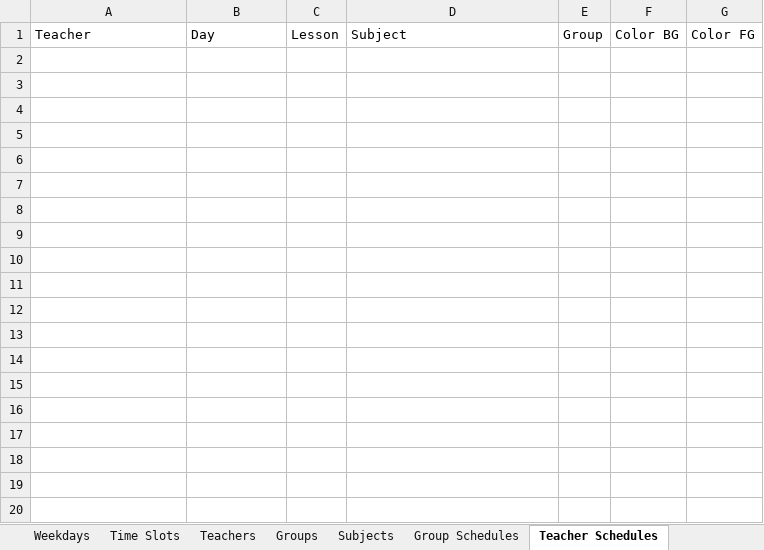
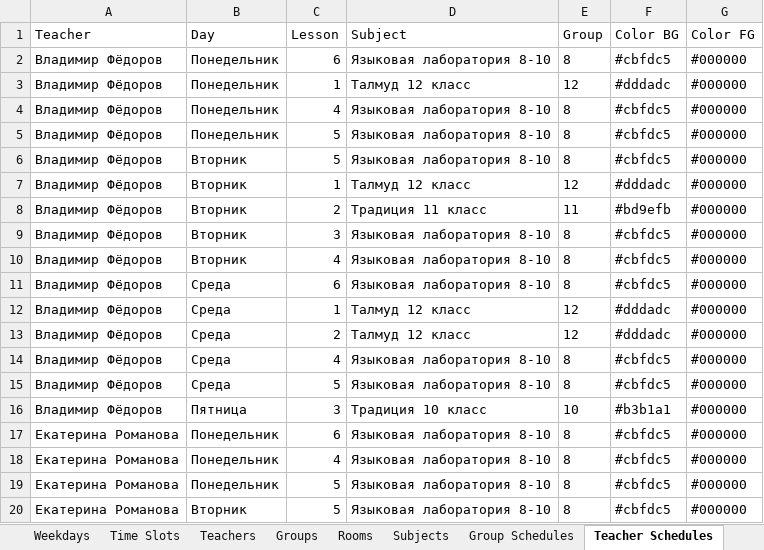
Before and after one commit to yoavmoiseev/school-scheduler, an Excel workbook: WEB-ScSc/ExcelExamples/Russian-Русский.xlsx, sheet Teacher Schedules, drawn as a sheet; only a part is shown; values as stored, in another font and other column widths than the file's, no borders; the diff covers the shown part only; the diff names each change by its address in the sheet, - before the commit and + after, or states it on an @@ line.

```diff
--- a/WEB-ScSc/ExcelExamples/Russian-Русский.xlsx (sheet Teacher Schedules)
+++ b/WEB-ScSc/ExcelExamples/Russian-Русский.xlsx (sheet Teacher Schedules)
+sheet tab: Rooms
+row 2: Владимир Фёдоров | Понедельник | 6 | Языковая лаборатория 8-10 | 8 | #cbfdc5 | #000000
+row 3: Владимир Фёдоров | Понедельник | 1 | Талмуд 12 класс | 12 | #dddadc | #000000
+row 4: Владимир Фёдоров | Понедельник | 4 | Языковая лаборатория 8-10 | 8 | #cbfdc5 | #000000
+row 5: Владимир Фёдоров | Понедельник | 5 | Языковая лаборатория 8-10 | 8 | #cbfdc5 | #000000
+row 6: Владимир Фёдоров | Вторник | 5 | Языковая лаборатория 8-10 | 8 | #cbfdc5 | #000000
+row 7: Владимир Фёдоров | Вторник | 1 | Талмуд 12 класс | 12 | #dddadc | #000000
+row 8: Владимир Фёдоров | Вторник | 2 | Традиция 11 класс | 11 | #bd9efb | #000000
+row 9: Владимир Фёдоров | Вторник | 3 | Языковая лаборатория 8-10 | 8 | #cbfdc5 | #000000
+row 10: Владимир Фёдоров | Вторник | 4 | Языковая лаборатория 8-10 | 8 | #cbfdc5 | #000000
+row 11: Владимир Фёдоров | Среда | 6 | Языковая лаборатория 8-10 | 8 | #cbfdc5 | #000000
+row 12: Владимир Фёдоров | Среда | 1 | Талмуд 12 класс | 12 | #dddadc | #000000
+row 13: Владимир Фёдоров | Среда | 2 | Талмуд 12 класс | 12 | #dddadc | #000000
+row 14: Владимир Фёдоров | Среда | 4 | Языковая лаборатория 8-10 | 8 | #cbfdc5 | #000000
+row 15: Владимир Фёдоров | Среда | 5 | Языковая лаборатория 8-10 | 8 | #cbfdc5 | #000000
+row 16: Владимир Фёдоров | Пятница | 3 | Традиция 10 класс | 10 | #b3b1a1 | #000000
+row 17: Екатерина Романова | Понедельник | 6 | Языковая лаборатория 8-10 | 8 | #cbfdc5 | #000000
+row 18: Екатерина Романова | Понедельник | 4 | Языковая лаборатория 8-10 | 8 | #cbfdc5 | #000000
+row 19: Екатерина Романова | Понедельник | 5 | Языковая лаборатория 8-10 | 8 | #cbfdc5 | #000000
+row 20: Екатерина Романова | Вторник | 5 | Языковая лаборатория 8-10 | 8 | #cbfdc5 | #000000
```
Also changed, not shown: 178 added rows elsewhere in this sheet, sheet Group Schedules, sheet Subjects, sheet Teachers, sheet Groups, sheet Group_12, sheet Language Texts, 4 more sheets, other sheet tabs, WEB-ScSc/ExcelExamples/Hebrew-עברית.xlsx, 18 other files.
